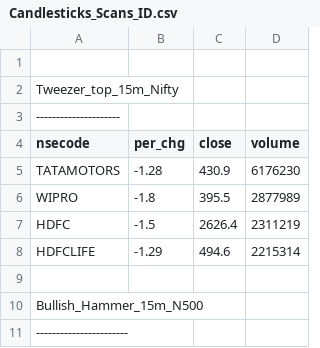
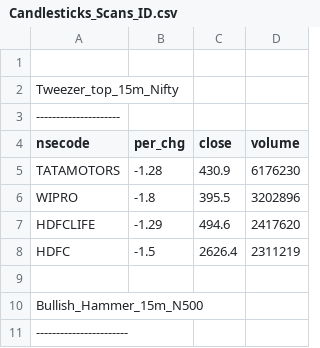
Before and after one commit to satishcse/mkt_updates, a CSV file: Candlesticks_Scans_ID.csv, drawn as a sheet.

```diff
--- a/Candlesticks_Scans_ID.csv
+++ b/Candlesticks_Scans_ID.csv
@@ -5,5 +5,5 @@ nsecode,per_chg,close,volume
 TATAMOTORS,-1.28,430.9,6176230
-WIPRO,-1.8,395.5,2877989
+WIPRO,-1.8,395.5,3202896
+HDFCLIFE,-1.29,494.6,2417620
 HDFC,-1.5,2626.4,2311219
-HDFCLIFE,-1.29,494.6,2215314
 
```
Also changed, not shown: Sector_Performance.csv, 4 other files.
